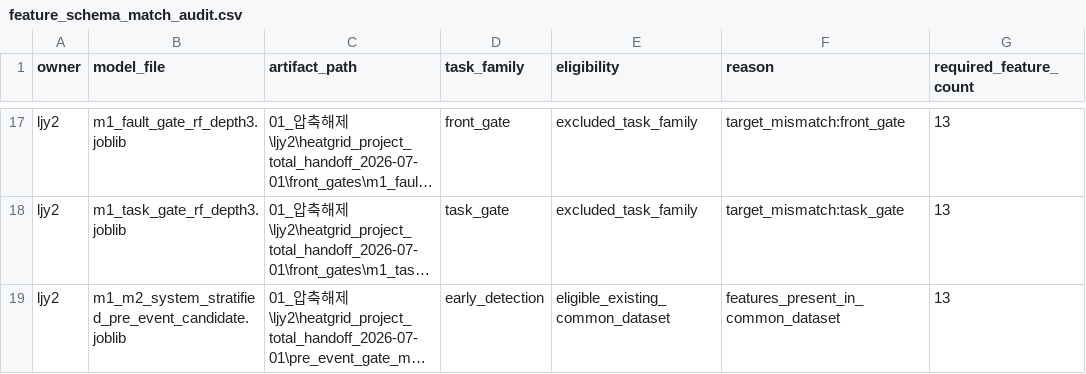
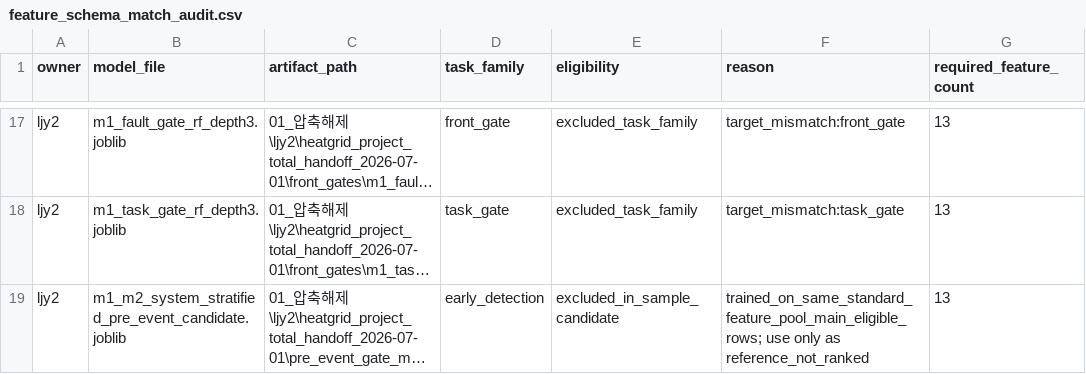
Before and after one commit to jiyang-lee/3rd_project_for_ML, a CSV file: 10_모델비교/04_산출물/feature_schema_match_audit.csv, drawn as a sheet; only a part is shown, gaps mark what is left out; long unchanged cells end in …; the diff names each change by its address in the sheet, - before the commit and + after, or states it on an @@ line.

```diff
--- a/10_모델비교/04_산출물/feature_schema_match_audit.csv
+++ b/10_모델비교/04_산출물/feature_schema_match_audit.csv
-E19 (eligibility): eligible_existing_common_dataset
+E19 (eligibility): excluded_in_sample_candidate
-F19 (reason): features_present_in_common_dataset
+F19 (reason): trained_on_same_standard_feature_pool_main_eligible_rows; use only as reference_not_ranked
```
Also changed, not shown: 10_모델비교/04_산출물/common_pre_event_leaderboard.csv, 5 other files.
